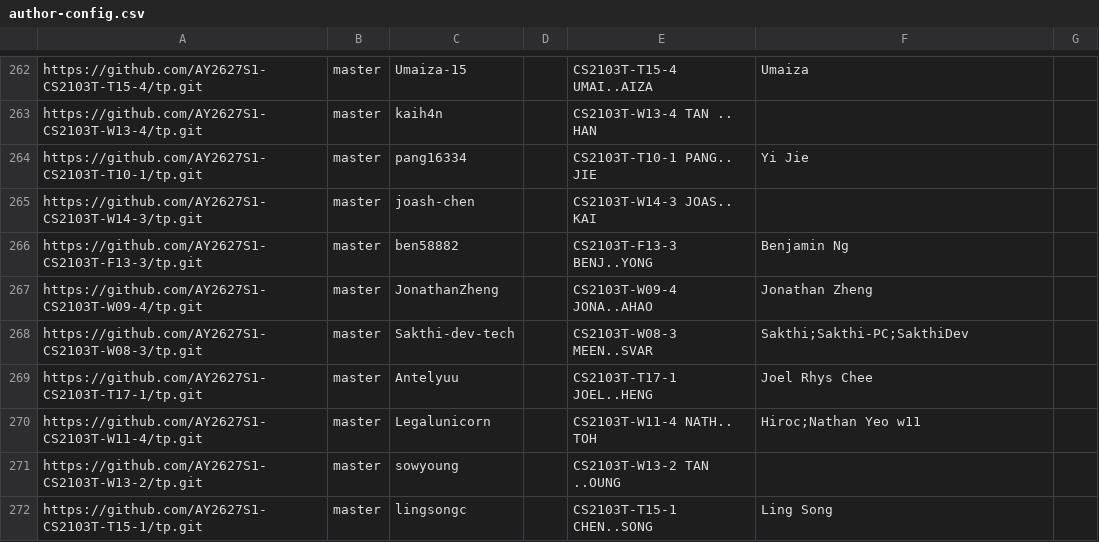
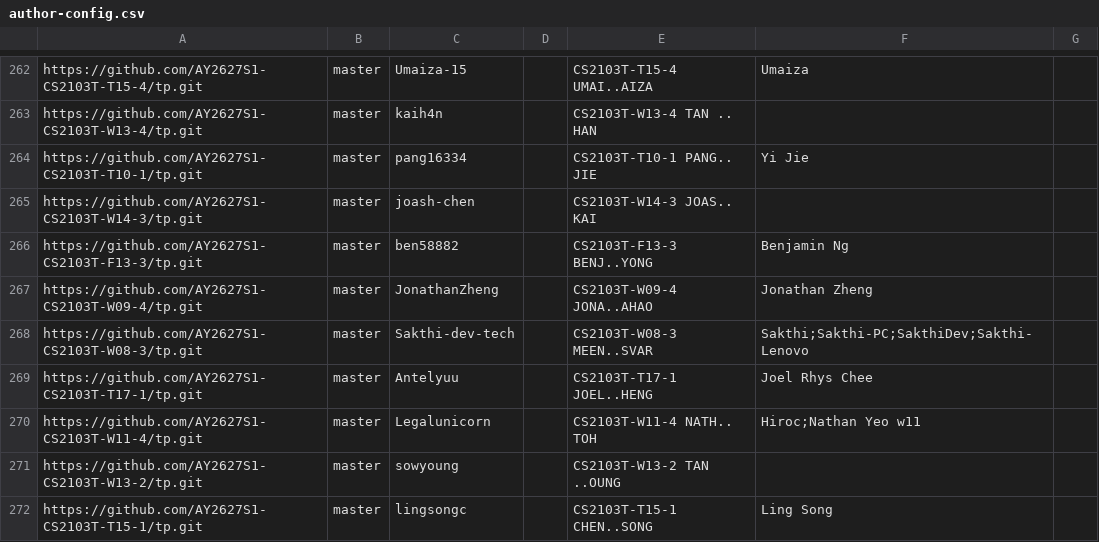
Before and after one commit to NUS-CS2103-AY2627-S1/tp-dashboard, a CSV file: config/author-config.csv, drawn as a sheet; only a part is shown, gaps mark what is left out.

Commit message:
Update configs

```diff
--- a/config/author-config.csv
+++ b/config/author-config.csv
@@ -267,3 +267,3 @@ https://github.com/AY2627S1-CS2103T-F13-3/tp.git,master,ben58882,,CS2103T-F13-3
 https://github.com/AY2627S1-CS2103T-W09-4/tp.git,master,JonathanZheng,,CS2103T-W09-4 JONA..AHAO,Jonathan Zheng,
-https://github.com/AY2627S1-CS2103T-W08-3/tp.git,master,Sakthi-dev-tech,,CS2103T-W08-3 MEEN..SVAR,Sakthi;Sakthi-PC;SakthiDev,
+https://github.com/AY2627S1-CS2103T-W08-3/tp.git,master,Sakthi-dev-tech,,CS2103T-W08-3 MEEN..SVAR,Sakthi;Sakthi-PC;SakthiDev;Sakthi-Lenovo,
 https://github.com/AY2627S1-CS2103T-T17-1/tp.git,master,Antelyuu,,CS2103T-T17-1 JOEL..HENG,Joel Rhys Chee,
```
